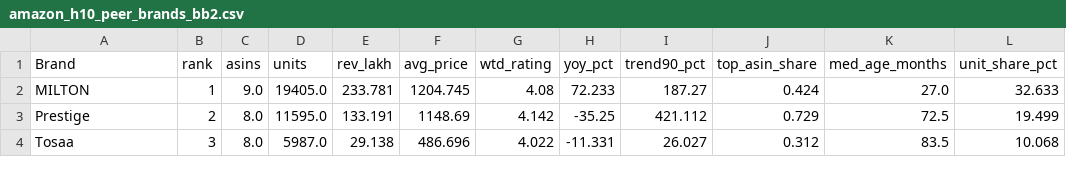
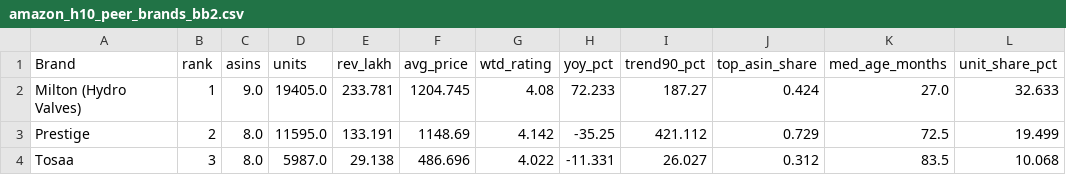
Before and after one commit to dhirajjain9/Sandbox---brand, a CSV file: runs/2026-11-25_milton/amazon_h10_peer_brands_bb2.csv, drawn as a sheet; only a part is shown; the diff names each change by its address in the sheet, - before the commit and + after, or states it on an @@ line.

```diff
--- a/runs/2026-11-25_milton/amazon_h10_peer_brands_bb2.csv
+++ b/runs/2026-11-25_milton/amazon_h10_peer_brands_bb2.csv
-A2 (Brand): MILTON
+A2 (Brand): Milton (Hydro Valves)
```
Also changed, not shown: runs/2026-11-25_milton/amazon_h10_peer_brands_bb0.csv, runs/2026-11-25_milton/amazon_h10_peer_brands_bb1.csv, 7 other files.
